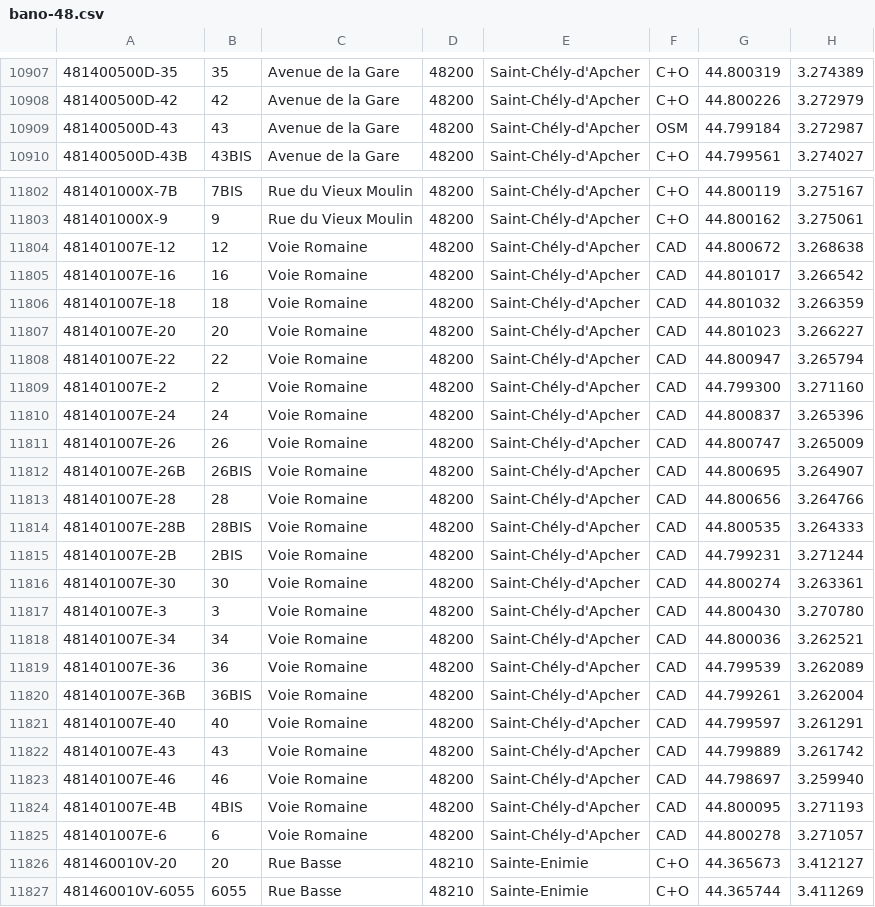
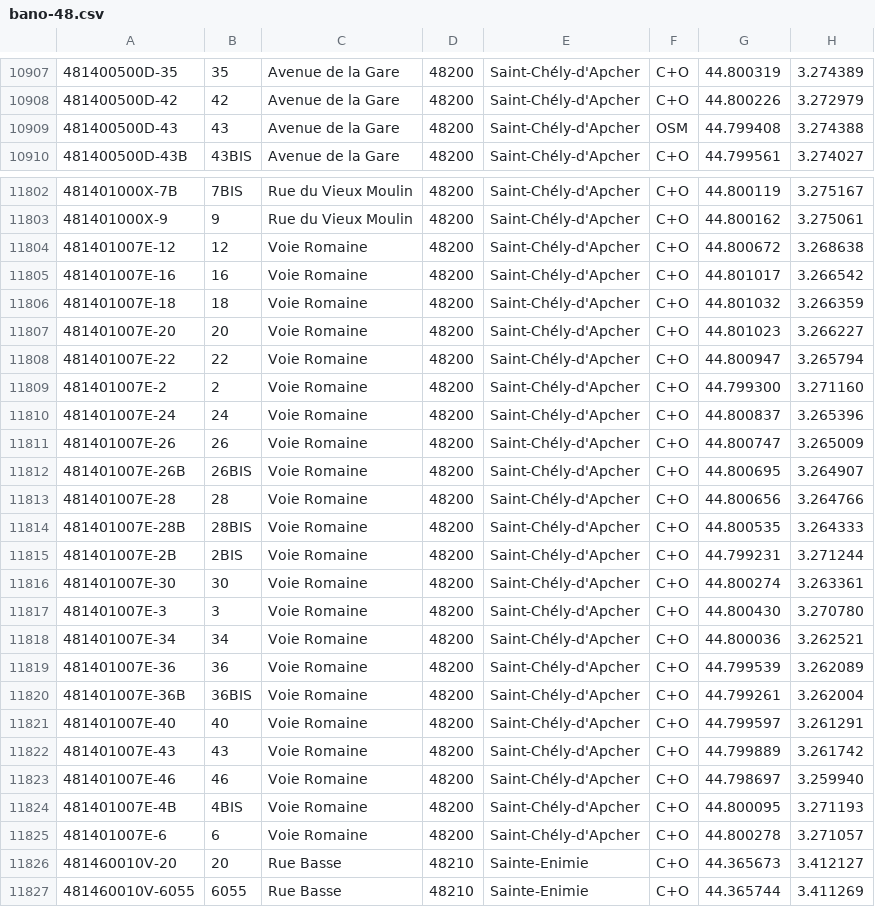
Before and after one commit to osm-fr/bano-data, a CSV file: bano-48.csv, drawn as a sheet; only a part is shown, gaps mark what is left out; the diff covers the shown part only.

```diff
--- a/bano-48.csv
+++ b/bano-48.csv
@@ -10908,3 +10908,3 @@
 481400500D-42,42,Avenue de la Gare,48200,Saint-Chély-d'Apcher,C+O,44.800226,3.272979
-481400500D-43,43,Avenue de la Gare,48200,Saint-Chély-d'Apcher,OSM,44.799184,3.272987
+481400500D-43,43,Avenue de la Gare,48200,Saint-Chély-d'Apcher,OSM,44.799408,3.274388
 481400500D-43B,43BIS,Avenue de la Gare,48200,Saint-Chély-d'Apcher,C+O,44.799561,3.274027
@@ -11803,24 +11803,24 @@
 481401000X-9,9,Rue du Vieux Moulin,48200,Saint-Chély-d'Apcher,C+O,44.800162,3.275061
-481401007E-12,12,Voie Romaine,48200,Saint-Chély-d'Apcher,CAD,44.800672,3.268638
-481401007E-16,16,Voie Romaine,48200,Saint-Chély-d'Apcher,CAD,44.801017,3.266542
-481401007E-18,18,Voie Romaine,48200,Saint-Chély-d'Apcher,CAD,44.801032,3.266359
-481401007E-20,20,Voie Romaine,48200,Saint-Chély-d'Apcher,CAD,44.801023,3.266227
-481401007E-22,22,Voie Romaine,48200,Saint-Chély-d'Apcher,CAD,44.800947,3.265794
-481401007E-2,2,Voie Romaine,48200,Saint-Chély-d'Apcher,CAD,44.799300,3.271160
-481401007E-24,24,Voie Romaine,48200,Saint-Chély-d'Apcher,CAD,44.800837,3.265396
-481401007E-26,26,Voie Romaine,48200,Saint-Chély-d'Apcher,CAD,44.800747,3.265009
-481401007E-26B,26BIS,Voie Romaine,48200,Saint-Chély-d'Apcher,CAD,44.800695,3.264907
-481401007E-28,28,Voie Romaine,48200,Saint-Chély-d'Apcher,CAD,44.800656,3.264766
-481401007E-28B,28BIS,Voie Romaine,48200,Saint-Chély-d'Apcher,CAD,44.800535,3.264333
-481401007E-2B,2BIS,Voie Romaine,48200,Saint-Chély-d'Apcher,CAD,44.799231,3.271244
-481401007E-30,30,Voie Romaine,48200,Saint-Chély-d'Apcher,CAD,44.800274,3.263361
-481401007E-3,3,Voie Romaine,48200,Saint-Chély-d'Apcher,CAD,44.800430,3.270780
-481401007E-34,34,Voie Romaine,48200,Saint-Chély-d'Apcher,CAD,44.800036,3.262521
-481401007E-36,36,Voie Romaine,48200,Saint-Chély-d'Apcher,CAD,44.799539,3.262089
-481401007E-36B,36BIS,Voie Romaine,48200,Saint-Chély-d'Apcher,CAD,44.799261,3.262004
-481401007E-40,40,Voie Romaine,48200,Saint-Chély-d'Apcher,CAD,44.799597,3.261291
-481401007E-43,43,Voie Romaine,48200,Saint-Chély-d'Apcher,CAD,44.799889,3.261742
-481401007E-46,46,Voie Romaine,48200,Saint-Chély-d'Apcher,CAD,44.798697,3.259940
-481401007E-4B,4BIS,Voie Romaine,48200,Saint-Chély-d'Apcher,CAD,44.800095,3.271193
-481401007E-6,6,Voie Romaine,48200,Saint-Chély-d'Apcher,CAD,44.800278,3.271057
+481401007E-12,12,Voie Romaine,48200,Saint-Chély-d'Apcher,C+O,44.800672,3.268638
+481401007E-16,16,Voie Romaine,48200,Saint-Chély-d'Apcher,C+O,44.801017,3.266542
+481401007E-18,18,Voie Romaine,48200,Saint-Chély-d'Apcher,C+O,44.801032,3.266359
+481401007E-20,20,Voie Romaine,48200,Saint-Chély-d'Apcher,C+O,44.801023,3.266227
+481401007E-22,22,Voie Romaine,48200,Saint-Chély-d'Apcher,C+O,44.800947,3.265794
+481401007E-2,2,Voie Romaine,48200,Saint-Chély-d'Apcher,C+O,44.799300,3.271160
+481401007E-24,24,Voie Romaine,48200,Saint-Chély-d'Apcher,C+O,44.800837,3.265396
+481401007E-26,26,Voie Romaine,48200,Saint-Chély-d'Apcher,C+O,44.800747,3.265009
+481401007E-26B,26BIS,Voie Romaine,48200,Saint-Chély-d'Apcher,C+O,44.800695,3.264907
+481401007E-28,28,Voie Romaine,48200,Saint-Chély-d'Apcher,C+O,44.800656,3.264766
+481401007E-28B,28BIS,Voie Romaine,48200,Saint-Chély-d'Apcher,C+O,44.800535,3.264333
+481401007E-2B,2BIS,Voie Romaine,48200,Saint-Chély-d'Apcher,C+O,44.799231,3.271244
+481401007E-30,30,Voie Romaine,48200,Saint-Chély-d'Apcher,C+O,44.800274,3.263361
+481401007E-3,3,Voie Romaine,48200,Saint-Chély-d'Apcher,C+O,44.800430,3.270780
+481401007E-34,34,Voie Romaine,48200,Saint-Chély-d'Apcher,C+O,44.800036,3.262521
+481401007E-36,36,Voie Romaine,48200,Saint-Chély-d'Apcher,C+O,44.799539,3.262089
+481401007E-36B,36BIS,Voie Romaine,48200,Saint-Chély-d'Apcher,C+O,44.799261,3.262004
+481401007E-40,40,Voie Romaine,48200,Saint-Chély-d'Apcher,C+O,44.799597,3.261291
+481401007E-43,43,Voie Romaine,48200,Saint-Chély-d'Apcher,C+O,44.799889,3.261742
+481401007E-46,46,Voie Romaine,48200,Saint-Chély-d'Apcher,C+O,44.798697,3.259940
+481401007E-4B,4BIS,Voie Romaine,48200,Saint-Chély-d'Apcher,C+O,44.800095,3.271193
+481401007E-6,6,Voie Romaine,48200,Saint-Chély-d'Apcher,C+O,44.800278,3.271057
 481460010V-20,20,Rue Basse,48210,Sainte-Enimie,C+O,44.365673,3.412127
```
Also changed, not shown: 99 edited cells elsewhere in this file, 17 other files.
